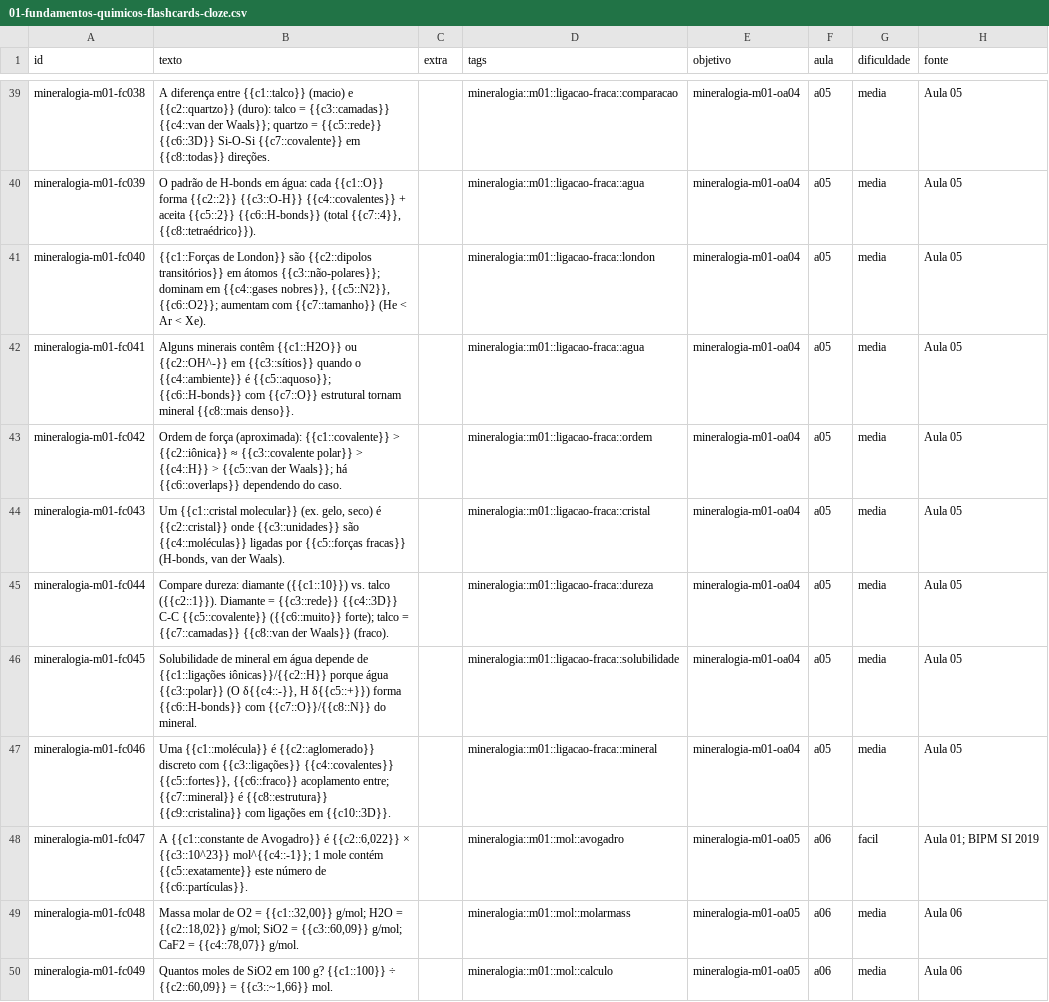
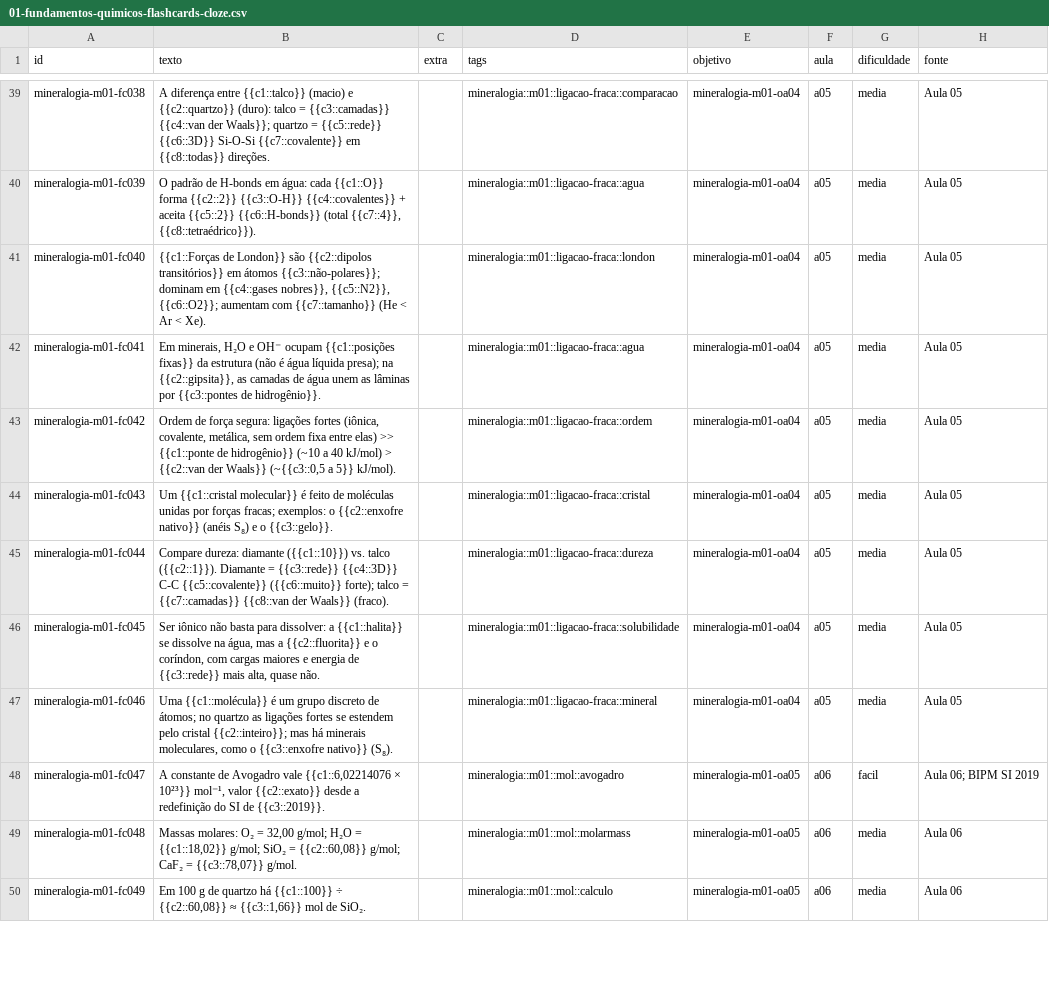
Before and after one commit to felipeferreirads/.cursos, a CSV file: curso-mineralogia/01-fundamentos-quimicos/01-fundamentos-quimicos-flashcards-cloze.csv, drawn as a sheet; only a part is shown, gaps mark what is left out; the diff covers the shown part only.

```diff
--- a/curso-mineralogia/01-fundamentos-quimicos/01-fundamentos-quimicos-flashcards-cloze.csv
+++ b/curso-mineralogia/01-fundamentos-quimicos/01-fundamentos-quimicos-flashcards-cloze.csv
@@ -41,10 +41,10 @@
 "mineralogia-m01-fc040";"{{c1::Forças de London}} são {{c2::dipolos transitórios}} em átomos {{c3::não-polares}}; dominam em {{c4::gases nobres}}, {{c5::N2}}, {{c6::O2}}; aumentam com {{c7::tamanho}} (He < Ar < Xe).";"";"mineralogia::m01::ligacao-fraca::london";"mineralogia-m01-oa04";"a05";"media";"Aula 05"
-"mineralogia-m01-fc041";"Alguns minerais contêm {{c1::H2O}} ou {{c2::OH^-}} em {{c3::sítios}} quando o {{c4::ambiente}} é {{c5::aquoso}}; {{c6::H-bonds}} com {{c7::O}} estrutural tornam mineral {{c8::mais denso}}.";"";"mineralogia::m01::ligacao-fraca::agua";"mineralogia-m01-oa04";"a05";"media";"Aula 05"
-"mineralogia-m01-fc042";"Ordem de força (aproximada): {{c1::covalente}} > {{c2::iônica}} ≈ {{c3::covalente polar}} > {{c4::H}} > {{c5::van der Waals}}; há {{c6::overlaps}} dependendo do caso.";"";"mineralogia::m01::ligacao-fraca::ordem";"mineralogia-m01-oa04";"a05";"media";"Aula 05"
-"mineralogia-m01-fc043";"Um {{c1::cristal molecular}} (ex. gelo, seco) é {{c2::cristal}} onde {{c3::unidades}} são {{c4::moléculas}} ligadas por {{c5::forças fracas}} (H-bonds, van der Waals).";"";"mineralogia::m01::ligacao-fraca::cristal";"mineralogia-m01-oa04";"a05";"media";"Aula 05"
+"mineralogia-m01-fc041";"Em minerais, H₂O e OH⁻ ocupam {{c1::posições fixas}} da estrutura (não é água líquida presa); na {{c2::gipsita}}, as camadas de água unem as lâminas por {{c3::pontes de hidrogênio}}.";"";"mineralogia::m01::ligacao-fraca::agua";"mineralogia-m01-oa04";"a05";"media";"Aula 05"
+"mineralogia-m01-fc042";"Ordem de força segura: ligações fortes (iônica, covalente, metálica, sem ordem fixa entre elas) >> {{c1::ponte de hidrogênio}} (~10 a 40 kJ/mol) > {{c2::van der Waals}} (~{{c3::0,5 a 5}} kJ/mol).";"";"mineralogia::m01::ligacao-fraca::ordem";"mineralogia-m01-oa04";"a05";"media";"Aula 05"
+"mineralogia-m01-fc043";"Um {{c1::cristal molecular}} é feito de moléculas unidas por forças fracas; exemplos: o {{c2::enxofre nativo}} (anéis S₈) e o {{c3::gelo}}.";"";"mineralogia::m01::ligacao-fraca::cristal";"mineralogia-m01-oa04";"a05";"media";"Aula 05"
 "mineralogia-m01-fc044";"Compare dureza: diamante ({{c1::10}}) vs. talco ({{c2::1}}). Diamante = {{c3::rede}} {{c4::3D}} C-C {{c5::covalente}} ({{c6::muito}} forte); talco = {{c7::camadas}} {{c8::van der Waals}} (fraco).";"";"mineralogia::m01::ligacao-fraca::dureza";"mineralogia-m01-oa04";"a05";"media";"Aula 05"
-"mineralogia-m01-fc045";"Solubilidade de mineral em água depende de {{c1::ligações iônicas}}/{{c2::H}} porque água {{c3::polar}} (O δ{{c4::-}}, H δ{{c5::+}}) forma {{c6::H-bonds}} com {{c7::O}}/{{c8::N}} do mineral.";"";"mineralogia::m01::ligacao-fraca::solubilidade";"mineralogia-m01-oa04";"a05";"media";"Aula 05"
-"mineralogia-m01-fc046";"Uma {{c1::molécula}} é {{c2::aglomerado}} discreto com {{c3::ligações}} {{c4::covalentes}} {{c5::fortes}}, {{c6::fraco}} acoplamento entre; {{c7::mineral}} é {{c8::estrutura}} {{c9::cristalina}} com ligações em {{c10::3D}}.";"";"mineralogia::m01::ligacao-fraca::mineral";"mineralogia-m01-oa04";"a05";"media";"Aula 05"
-"mineralogia-m01-fc047";"A {{c1::constante de Avogadro}} é {{c2::6,022}} × {{c3::10^23}} mol^{{c4::-1}}; 1 mole contém {{c5::exatamente}} este número de {{c6::partículas}}.";"";"mineralogia::m01::mol::avogadro";"mineralogia-m01-oa05";"a06";"facil";"Aula 01; BIPM SI 2019"
-"mineralogia-m01-fc048";"Massa molar de O2 = {{c1::32,00}} g/mol; H2O = {{c2::18,02}} g/mol; SiO2 = {{c3::60,09}} g/mol; CaF2 = {{c4::78,07}} g/mol.";"";"mineralogia::m01::mol::molarmass";"mineralogia-m01-oa05";"a06";"media";"Aula 06"
-"mineralogia-m01-fc049";"Quantos moles de SiO2 em 100 g? {{c1::100}} ÷ {{c2::60,09}} = {{c3::~1,66}} mol.";"";"mineralogia::m01::mol::calculo";"mineralogia-m01-oa05";"a06";"media";"Aula 06"
+"mineralogia-m01-fc045";"Ser iônico não basta para dissolver: a {{c1::halita}} se dissolve na água, mas a {{c2::fluorita}} e o coríndon, com cargas maiores e energia de {{c3::rede}} mais alta, quase não.";"";"mineralogia::m01::ligacao-fraca::solubilidade";"mineralogia-m01-oa04";"a05";"media";"Aula 05"
+"mineralogia-m01-fc046";"Uma {{c1::molécula}} é um grupo discreto de átomos; no quartzo as ligações fortes se estendem pelo cristal {{c2::inteiro}}; mas há minerais moleculares, como o {{c3::enxofre nativo}} (S₈).";"";"mineralogia::m01::ligacao-fraca::mineral";"mineralogia-m01-oa04";"a05";"media";"Aula 05"
+"mineralogia-m01-fc047";"A constante de Avogadro vale {{c1::6,02214076 × 10²³}} mol⁻¹, valor {{c2::exato}} desde a redefinição do SI de {{c3::2019}}.";"";"mineralogia::m01::mol::avogadro";"mineralogia-m01-oa05";"a06";"facil";"Aula 06; BIPM SI 2019"
+"mineralogia-m01-fc048";"Massas molares: O₂ = 32,00 g/mol; H₂O = {{c1::18,02}} g/mol; SiO₂ = {{c2::60,08}} g/mol; CaF₂ = {{c3::78,07}} g/mol.";"";"mineralogia::m01::mol::molarmass";"mineralogia-m01-oa05";"a06";"media";"Aula 06"
+"mineralogia-m01-fc049";"Em 100 g de quartzo há {{c1::100}} ÷ {{c2::60,08}} ≈ {{c3::1,66}} mol de SiO₂.";"";"mineralogia::m01::mol::calculo";"mineralogia-m01-oa05";"a06";"media";"Aula 06"
```
Also changed, not shown: 28 edited cells elsewhere in this file, curso-mineralogia/01-fundamentos-quimicos/01-fundamentos-quimicos-flashcards-basic.csv, 11 other files.
